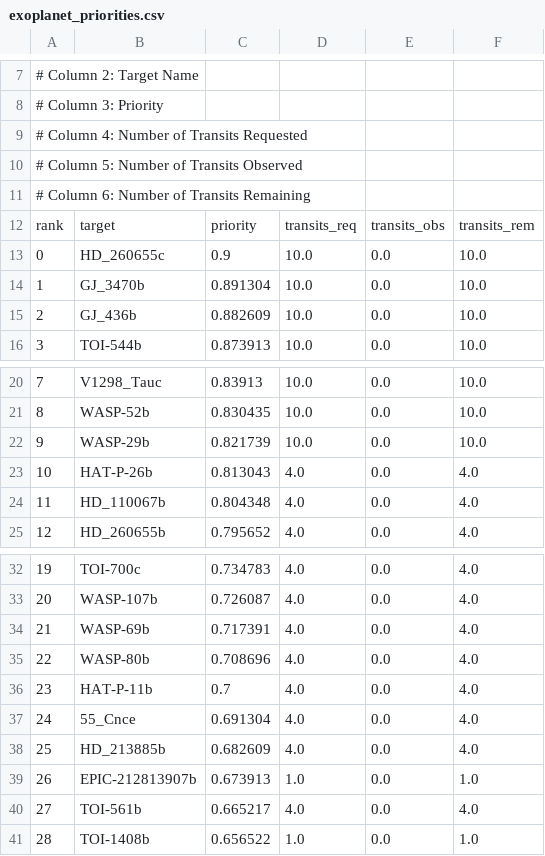
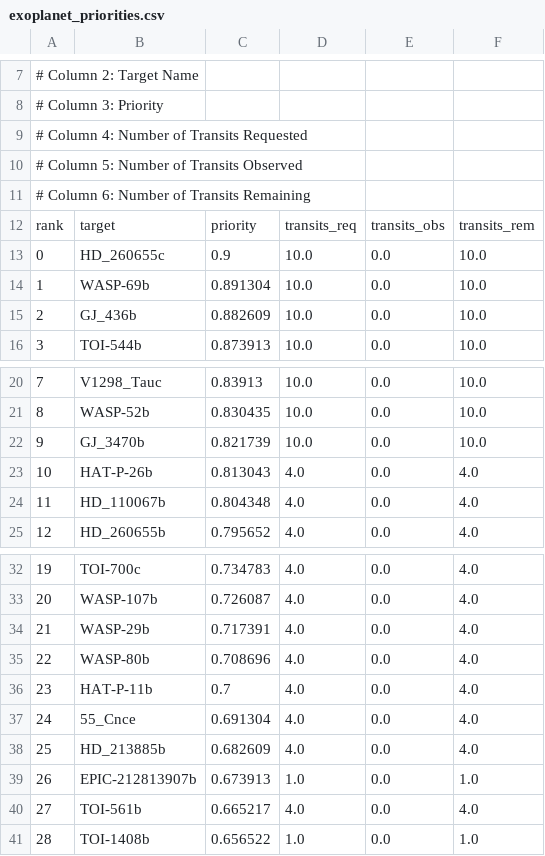
Before and after one commit to PandoraMission/PandoraTargetList, a CSV file: target_definition_files/exoplanet/exoplanet_priorities.csv, drawn as a sheet; only a part is shown, gaps mark what is left out.

Commit message:
Swapping WASP-69b back into the prime target list

```diff
--- a/target_definition_files/exoplanet/exoplanet_priorities.csv
+++ b/target_definition_files/exoplanet/exoplanet_priorities.csv
@@ -13,3 +13,3 @@ rank,target,priority,transits_req,transits_obs,transits_rem
 0,HD_260655c,0.9,10.0,0.0,10.0
-1,GJ_3470b,0.891304,10.0,0.0,10.0
+1,WASP-69b,0.891304,10.0,0.0,10.0
 2,GJ_436b,0.882609,10.0,0.0,10.0
@@ -21,3 +21,3 @@ rank,target,priority,transits_req,transits_obs,transits_rem
 8,WASP-52b,0.830435,10.0,0.0,10.0
-9,WASP-29b,0.821739,10.0,0.0,10.0
+9,GJ_3470b,0.821739,10.0,0.0,10.0
 10,HAT-P-26b,0.813043,4.0,0.0,4.0
@@ -33,3 +33,3 @@ rank,target,priority,transits_req,transits_obs,transits_rem
 20,WASP-107b,0.726087,4.0,0.0,4.0
-21,WASP-69b,0.717391,4.0,0.0,4.0
+21,WASP-29b,0.717391,4.0,0.0,4.0
 22,WASP-80b,0.708696,4.0,0.0,4.0
```
Also changed, not shown: target_definition_files/primary-exoplanet/primary-exoplanet_priorities.csv, target_definition_files/secondary-exoplanet/secondary-exoplanet_priorities.csv, 4 other files.
